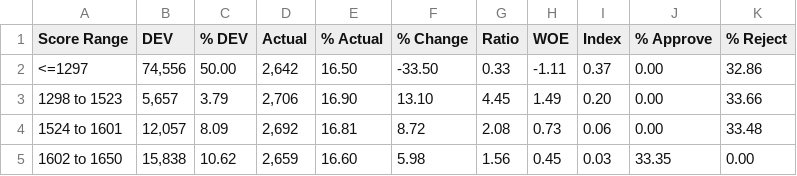
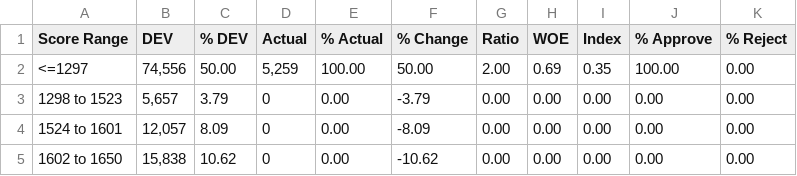
Before and after one commit to karnindy/101ascore, a CSV file: 03_Reports/Report1/export/csv/Report1_CSV.csv, drawn as a sheet; only a part is shown; the diff covers the shown part only.

```diff
--- a/03_Reports/Report1/export/csv/Report1_CSV.csv
+++ b/03_Reports/Report1/export/csv/Report1_CSV.csv
@@ -1,5 +1,5 @@
 "Score Range","DEV","% DEV","Actual","% Actual","% Change","Ratio","WOE","Index","% Approve","% Reject"
-"<=1297","74,556","50.00","2,642","16.50","-33.50","0.33","-1.11","0.37","0.00","32.86"
-"1298 to 1523","5,657","3.79","2,706","16.90","13.10","4.45","1.49","0.20","0.00","33.66"
-"1524 to 1601","12,057","8.09","2,692","16.81","8.72","2.08","0.73","0.06","0.00","33.48"
-"1602 to 1650","15,838","10.62","2,659","16.60","5.98","1.56","0.45","0.03","33.35","0.00"
+"<=1297","74,556","50.00","5,259","100.00","50.00","2.00","0.69","0.35","100.00","0.00"
+"1298 to 1523","5,657","3.79","0","0.00","-3.79","0.00","0.00","0.00","0.00","0.00"
+"1524 to 1601","12,057","8.09","0","0.00","-8.09","0.00","0.00","0.00","0.00","0.00"
+"1602 to 1650","15,838","10.62","0","0.00","-10.62","0.00","0.00","0.00","0.00","0.00"
```
Also changed, not shown: 15 edited cells elsewhere in this file, 57 other files.
